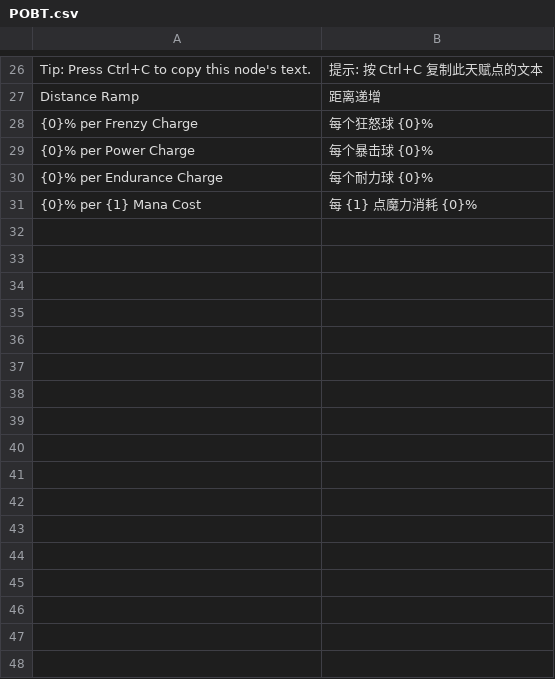
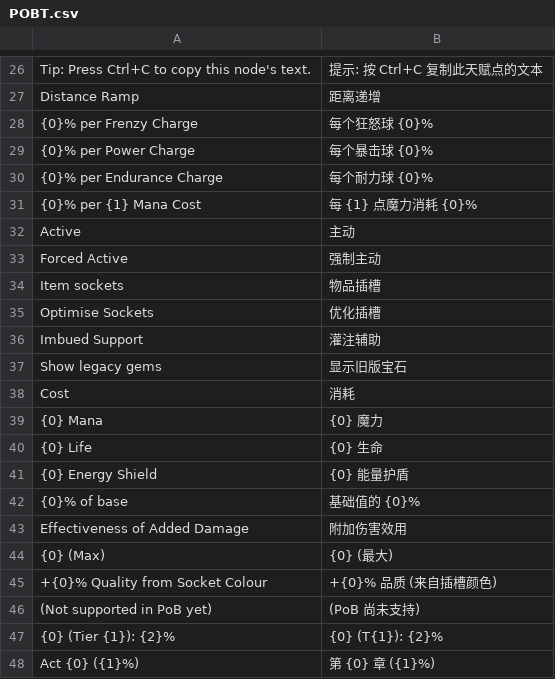
Before and after one commit to huacnlee/pobt, a CSV file: trs/zh-rCN/POBT.csv, drawn as a sheet; only a part is shown, gaps mark what is left out; the diff names each change by its address in the sheet, - before the commit and + after, or states it on an @@ line.

```diff
--- a/trs/zh-rCN/POBT.csv
+++ b/trs/zh-rCN/POBT.csv
+row 32: Active | 主动
+row 33: Forced Active | 强制主动
+row 34: Item sockets | 物品插槽
+row 35: Optimise Sockets | 优化插槽
+row 36: Imbued Support | 灌注辅助
+row 37: Show legacy gems | 显示旧版宝石
+row 38: Cost | 消耗
+row 39: {0} Mana | {0} 魔力
+row 40: {0} Life | {0} 生命
+row 41: {0} Energy Shield | {0} 能量护盾
+row 42: {0}% of base | 基础值的 {0}%
+row 43: Effectiveness of Added Damage | 附加伤害效用
+row 44: {0} (Max) | {0} (最大)
+row 45: +{0}% Quality from Socket Colour | +{0}% 品质 (来自插槽颜色)
+row 46: (Not supported in PoB yet) | (PoB 尚未支持)
+row 47: {0} (Tier {1}): {2}% | {0} (T{1}): {2}%
+row 48: Act {0} ({1}%) | 第 {0} 章 ({1}%)
```
Also changed, not shown: 2 other files.
